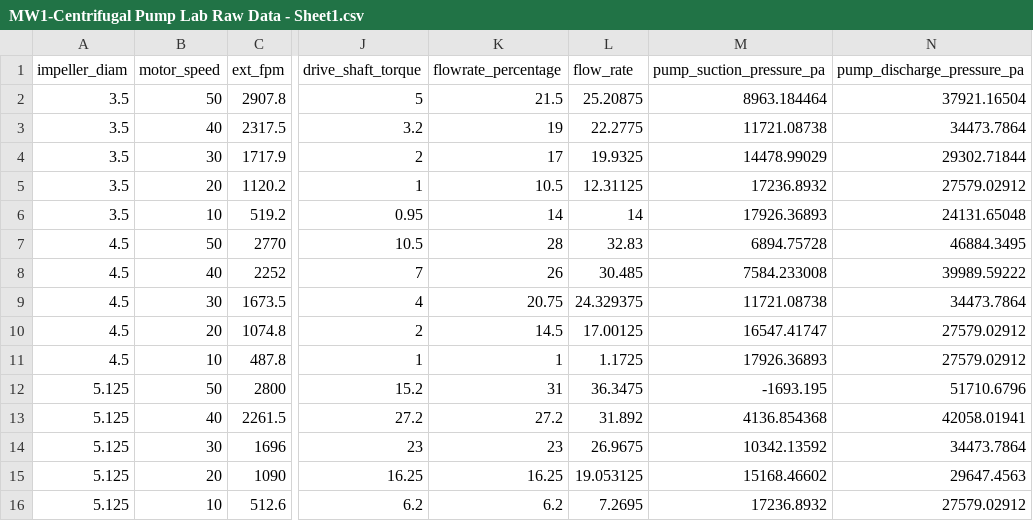
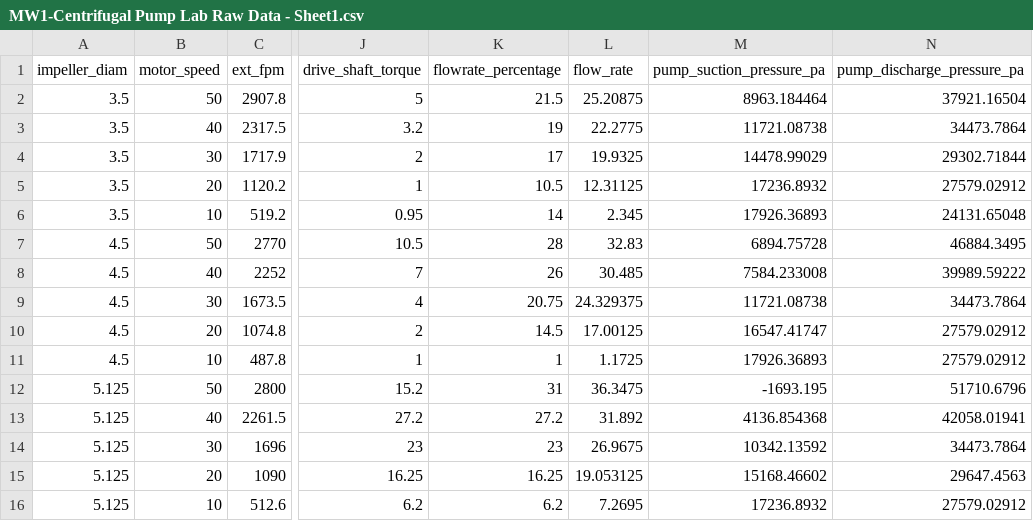
Before and after one commit to rahilisashaik/cbe154, a CSV file: centrifugal-pump/MW1-Centrifugal Pump Lab Raw Data - Sheet1.csv, drawn as a sheet; only a part is shown, gaps mark what is left out; the diff names each change by its address in the sheet, - before the commit and + after, or states it on an @@ line.

Commit message:
new data point at 10 V 3.5 impeller

```diff
--- a/centrifugal-pump/MW1-Centrifugal Pump Lab Raw Data - Sheet1.csv
+++ b/centrifugal-pump/MW1-Centrifugal Pump Lab Raw Data - Sheet1.csv
-L6 (flow_rate): 14
+L6 (flow_rate): 2.345
```
Also changed, not shown: 1 other file.
